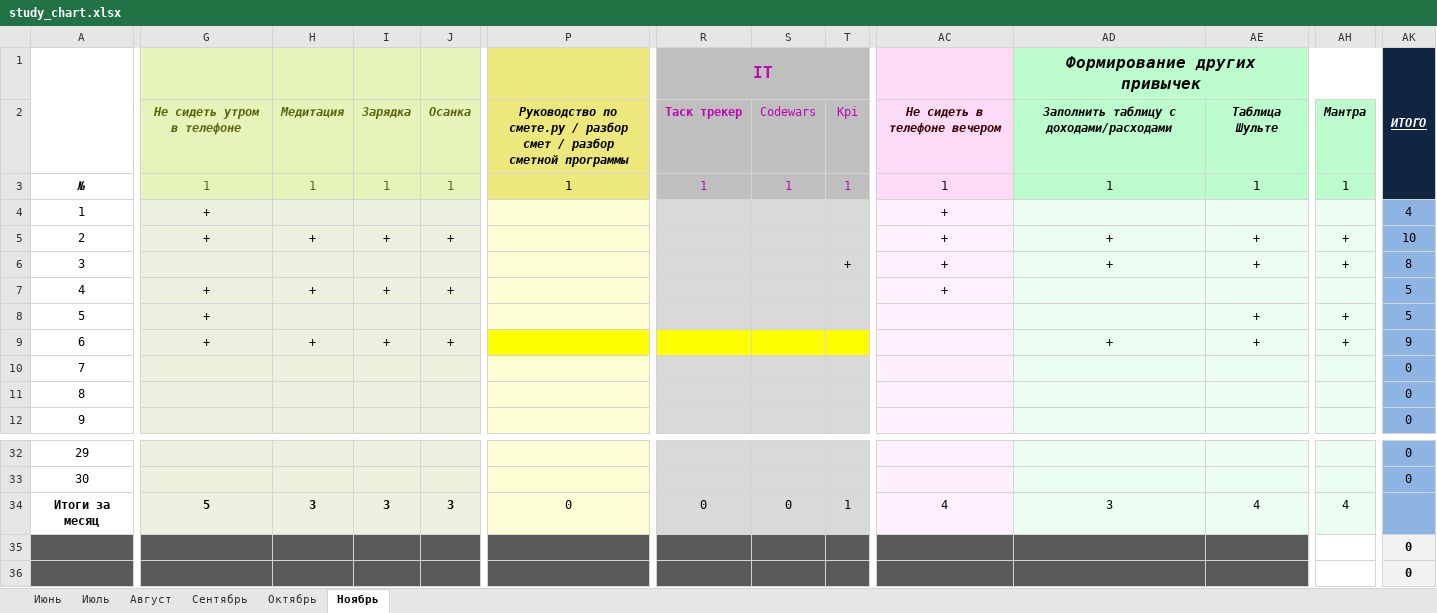
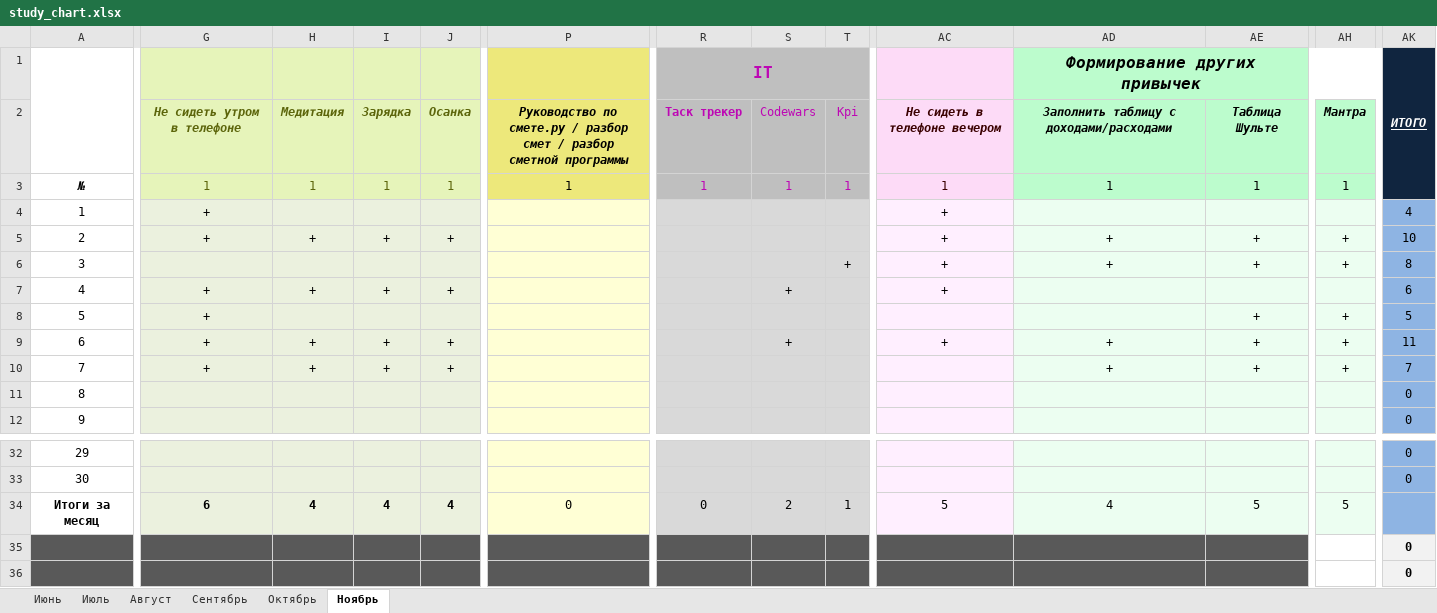
Before and after one commit to EugenySobyanin/Repository_1, an Excel workbook: Другое/2026/study_chart.xlsx, sheet Ноябрь, drawn as a sheet; only a part is shown, gaps mark what is left out; values as stored, in another font and other column widths than the file's, no borders; conditional formats not drawn; the diff names each change by its address in the sheet, - before the commit and + after, or states it on an @@ line.

Commit message:
Рутина.

```diff
--- a/Другое/2026/study_chart.xlsx (sheet Ноябрь)
+++ b/Другое/2026/study_chart.xlsx (sheet Ноябрь)
-S7: (empty)
+S7: +
-AK7 (ИТОГО): 5
+AK7 (ИТОГО): 6
-P9 fill: #FFFF00
+P9 fill: #FFFFD5
-R9:T9 fill: #FFFF00
+R9:T9 fill: #D9D9D9
-S9: (empty)
+S9: +
-AC9: (empty)
+AC9: +
-AK9 (ИТОГО): 9
+AK9 (ИТОГО): 11
-G10: (empty)
+G10: +
-H10: (empty)
+H10: +
-I10: (empty)
+I10: +
-J10: (empty)
+J10: +
-AD10 (Формирование других привычек): (empty)
+AD10 (Формирование других привычек): +
-AE10: (empty)
+AE10: +
-AH10: (empty)
+AH10: +
-AK10 (ИТОГО): 0
+AK10 (ИТОГО): 7
-G34: 5
+G34: 6
-H34: 3
+H34: 4
-I34: 3
+I34: 4
-J34: 3
+J34: 4
-S34: 0
+S34: 2
-AC34: 4
+AC34: 5
-AD34 (Формирование других привычек): 3
+AD34 (Формирование других привычек): 4
-AE34: 4
+AE34: 5
-AH34: 4
+AH34: 5
```
Also changed, not shown: Другое/2026/Доходы-Расходы.xlsx, Другое/2026/Кино-Книги-Одежда-Спорт.xlsx.
